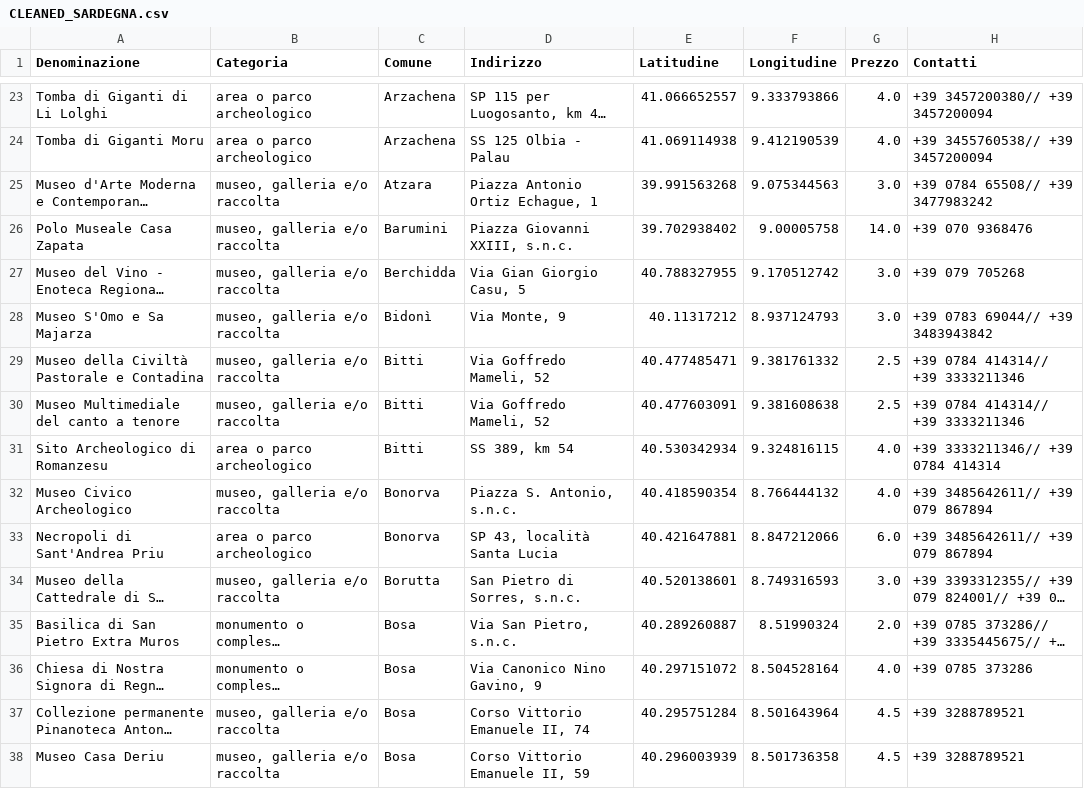
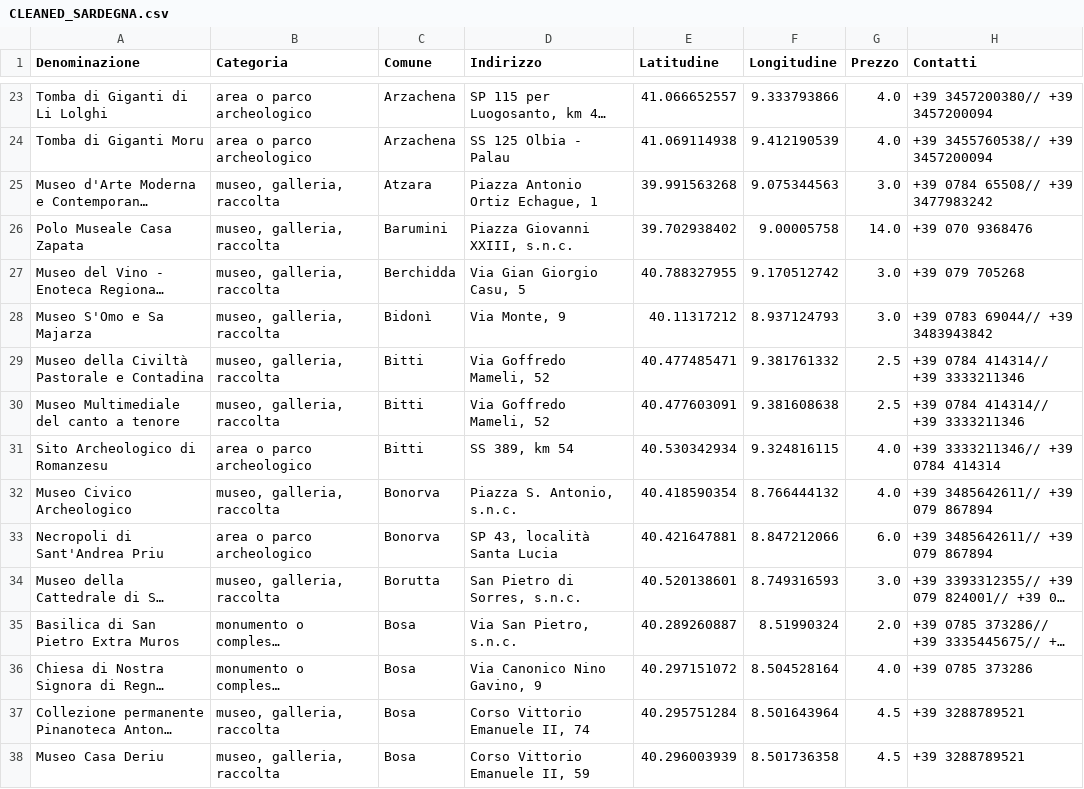
Before and after one commit to Xemnas00/Points-of-interest, a CSV file: data/CLEANED_SARDEGNA.csv, drawn as a sheet; only a part is shown, gaps mark what is left out; long unchanged cells end in …; the diff covers the shown part only; the diff names each change by its address in the sheet, - before the commit and + after, or states it on an @@ line.

```diff
--- a/data/CLEANED_SARDEGNA.csv
+++ b/data/CLEANED_SARDEGNA.csv
-B25:B30 (Categoria): museo, galleria e/o raccolta
+B25:B30 (Categoria): museo, galleria, raccolta
-B32 (Categoria): museo, galleria e/o raccolta
+B32 (Categoria): museo, galleria, raccolta
-B34 (Categoria): museo, galleria e/o raccolta
+B34 (Categoria): museo, galleria, raccolta
-B37:B38 (Categoria): museo, galleria e/o raccolta
+B37:B38 (Categoria): museo, galleria, raccolta
```
Also changed, not shown: 155 edited cells elsewhere in this file, data/CLEANED_SICILIA.csv, data/POI_SARDEGNA_SICILIA.csv, 8 other files.
